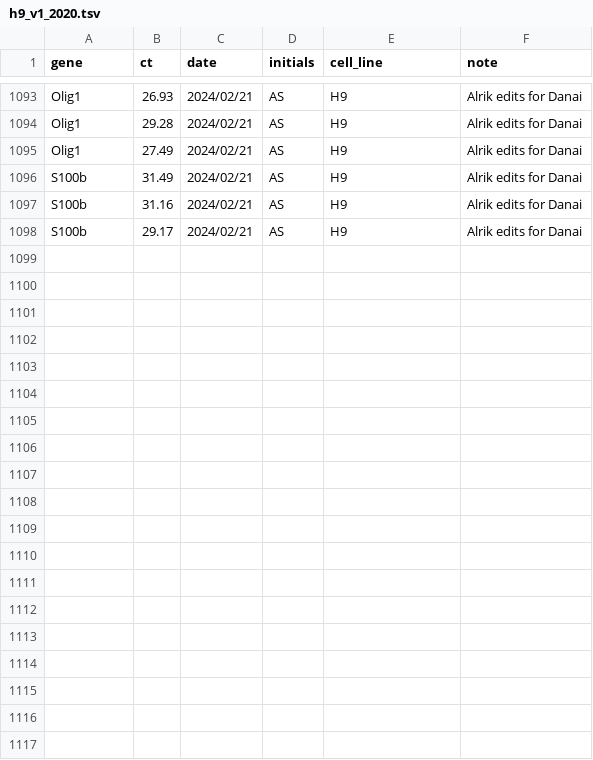
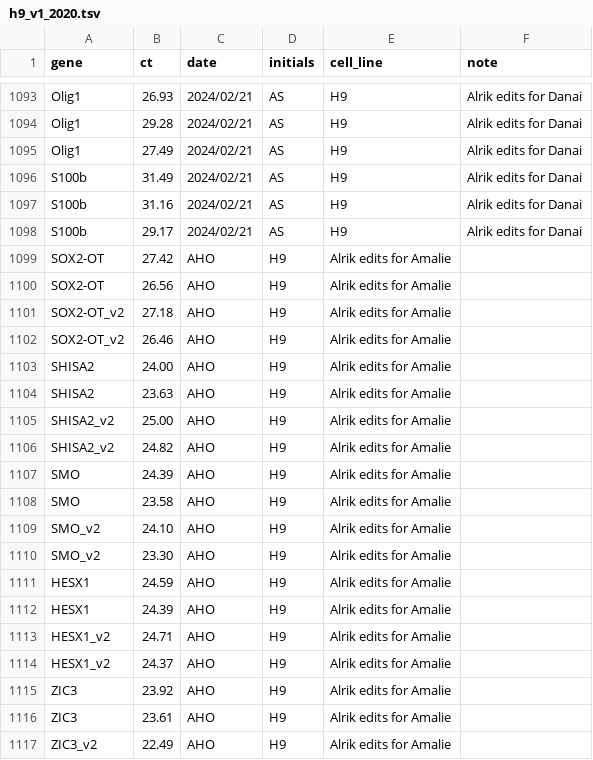
Before and after one commit to kirkebylab/hippocompute, a TSV file: data/h9_v1_2020.tsv, drawn as a sheet; only a part is shown, gaps mark what is left out; the diff covers the shown part only.

```diff
--- a/data/h9_v1_2020.tsv
+++ b/data/h9_v1_2020.tsv
@@ -1098 +1098,20 @@ S100b	31.16	2024/02/21	AS	H9	Alrik edits for Danai
 S100b	29.17	2024/02/21	AS	H9	Alrik edits for Danai
+SOX2-OT	27.42	AHO	H9	Alrik edits for Amalie
+SOX2-OT	26.56	AHO	H9	Alrik edits for Amalie
+SOX2-OT_v2	27.18	AHO	H9	Alrik edits for Amalie
+SOX2-OT_v2	26.46	AHO	H9	Alrik edits for Amalie
+SHISA2	24.00	AHO	H9	Alrik edits for Amalie
+SHISA2	23.63	AHO	H9	Alrik edits for Amalie
+SHISA2_v2	25.00	AHO	H9	Alrik edits for Amalie
+SHISA2_v2	24.82	AHO	H9	Alrik edits for Amalie
+SMO	24.39	AHO	H9	Alrik edits for Amalie
+SMO	23.58	AHO	H9	Alrik edits for Amalie
+SMO_v2	24.10	AHO	H9	Alrik edits for Amalie
+SMO_v2	23.30	AHO	H9	Alrik edits for Amalie
+HESX1	24.59	AHO	H9	Alrik edits for Amalie
+HESX1	24.39	AHO	H9	Alrik edits for Amalie
+HESX1_v2	24.71	AHO	H9	Alrik edits for Amalie
+HESX1_v2	24.37	AHO	H9	Alrik edits for Amalie
+ZIC3	23.92	AHO	H9	Alrik edits for Amalie
+ZIC3	23.61	AHO	H9	Alrik edits for Amalie
+ZIC3_v2	22.49	AHO	H9	Alrik edits for Amalie
```
Also changed, not shown: 20 added rows elsewhere in this file, data/rc17_v1_2020.tsv.
